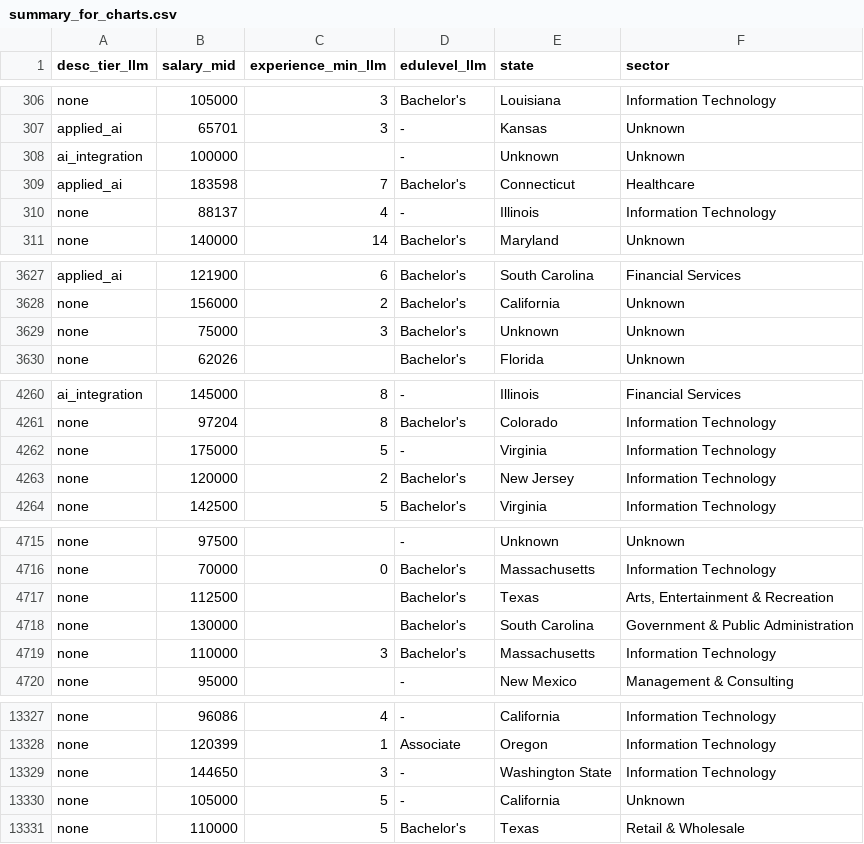
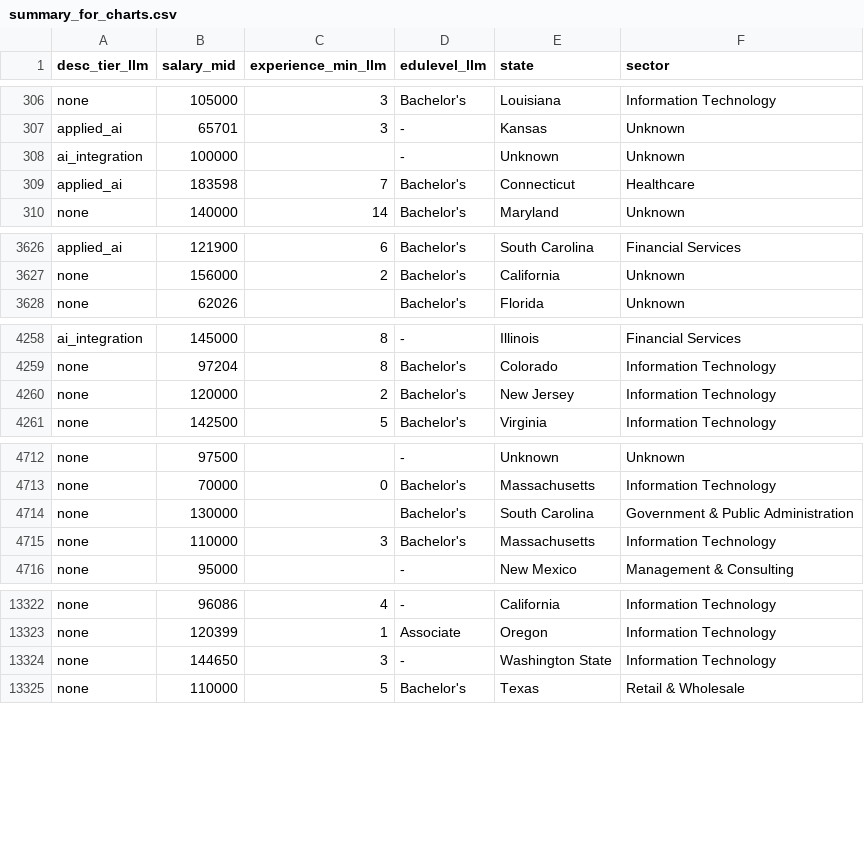
Before and after one commit to yakubmurcek/glassdoor-jobs-ai-skills, a CSV file: analysis/stata/output/summary_for_charts.csv, drawn as a sheet; only a part is shown, gaps mark what is left out; the diff covers the shown part only; the diff names each change by its address in the sheet, - before the commit and + after, or states it on an @@ line.

Commit message:
feat: new stata run

```diff
--- a/analysis/stata/output/summary_for_charts.csv
+++ b/analysis/stata/output/summary_for_charts.csv
-row 310: none | 88137 | 4 | - | Illinois | Information Technology
-row 3629: none | 75000 | 3 | Bachelor's | Unknown | Unknown
-row 4262: none | 175000 | 5 | - | Virginia | Information Technology
-row 4717: none | 112500 |  | Bachelor's | Texas | Arts, Entertainment & Recreation
-row 13330: none | 105000 | 5 | - | California | Unknown
```
Also changed, not shown: 1 removed row elsewhere in this file, 4 other files.
